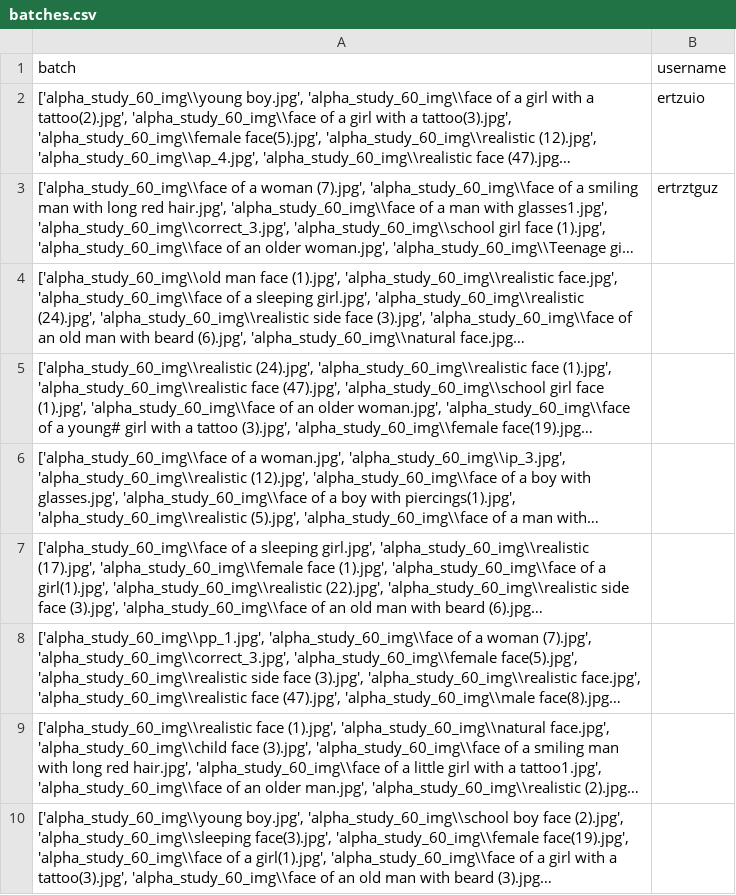
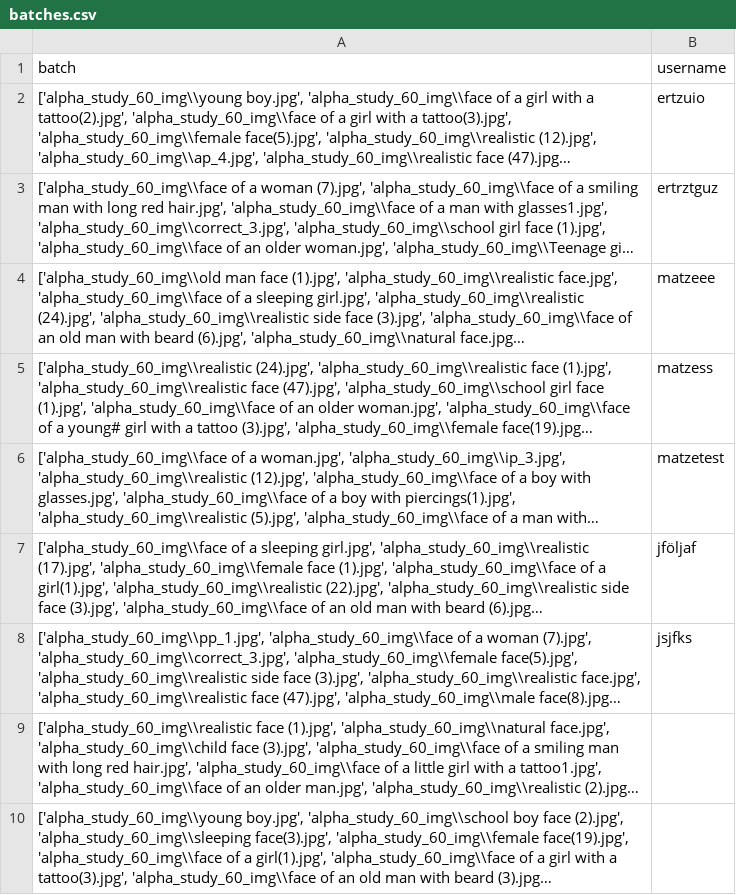
Before and after one commit to jonathanwun/projectReinforcementLearning, a CSV file: batches.csv, drawn as a sheet; long unchanged cells end in …; the diff names each change by its address in the sheet, - before the commit and + after, or states it on an @@ line.

```diff
--- a/batches.csv
+++ b/batches.csv
-B4 (username): (empty)
+B4 (username): matzeee
-B5 (username): (empty)
+B5 (username): matzess
-B6 (username): (empty)
+B6 (username): matzetest
-B7 (username): (empty)
+B7 (username): jföljaf
-B8 (username): (empty)
+B8 (username): jsjfks
```
Also changed, not shown: 1 other file.
